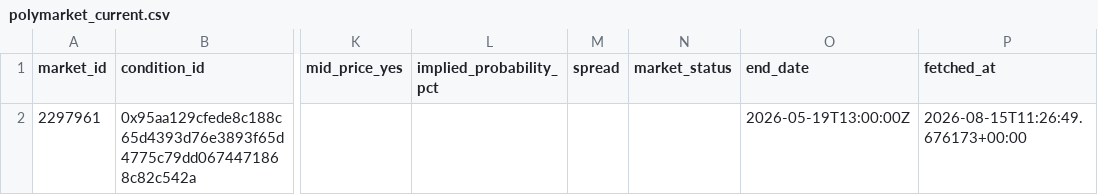
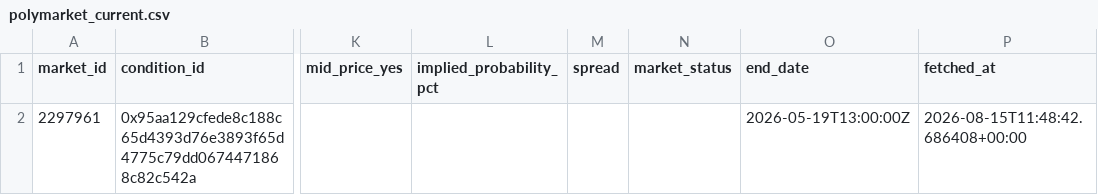
Before and after one commit to kanbeOK/time-wasting-repo-2, a CSV file: data/polymarket_current.csv, drawn as a sheet; only a part is shown, gaps mark what is left out; the diff names each change by its address in the sheet, - before the commit and + after, or states it on an @@ line.

```diff
--- a/data/polymarket_current.csv
+++ b/data/polymarket_current.csv
-P2 (fetched_at): 2026-08-15T11:26:49.676173+00:00
+P2 (fetched_at): 2026-08-15T11:48:42.686408+00:00
```
